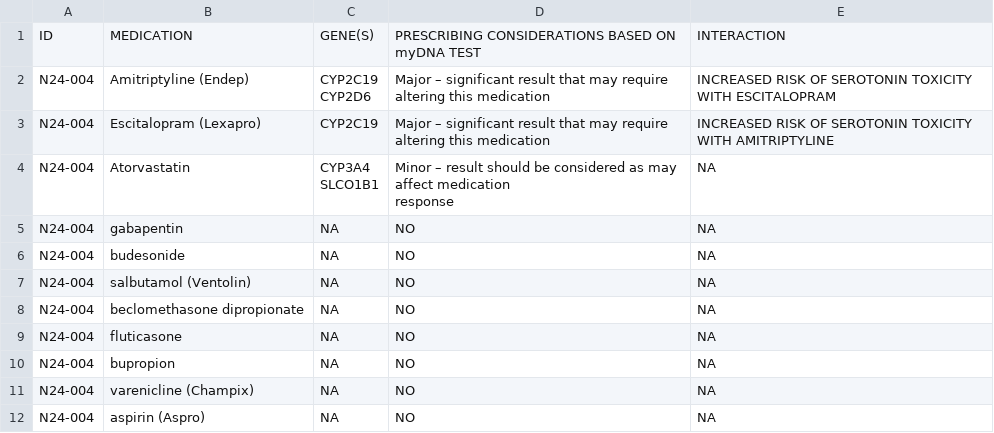
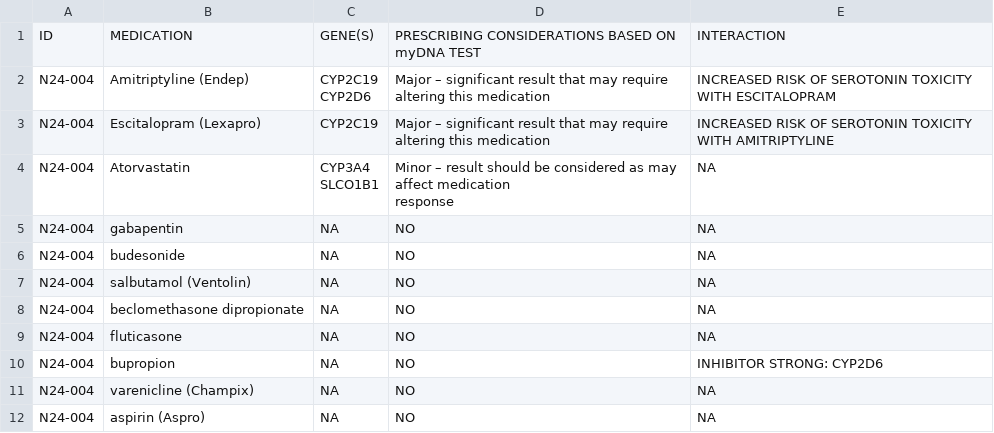
Before and after one commit to sambreaux/pgx, a CSV file: myDNA_PATIENT_DRUGS/tabula-N24-004.csv, drawn as a sheet.

```diff
--- a/myDNA_PATIENT_DRUGS/tabula-N24-004.csv
+++ b/myDNA_PATIENT_DRUGS/tabula-N24-004.csv
@@ -12,3 +12,3 @@ N24-004, beclomethasone dipropionate,NA,NO,NA
 N24-004, fluticasone,NA,NO,NA
-N24-004, bupropion,NA,NO,NA
+N24-004, bupropion,NA,NO,INHIBITOR STRONG: CYP2D6
 N24-004, varenicline (Champix),NA,NO,NA
```
Also changed, not shown: myDNA_PATIENT_DRUGS/tabula-K76-155-RT.csv, myDNA_PATIENT_DRUGS/tabula-N24-009.csv, 2 other files.
